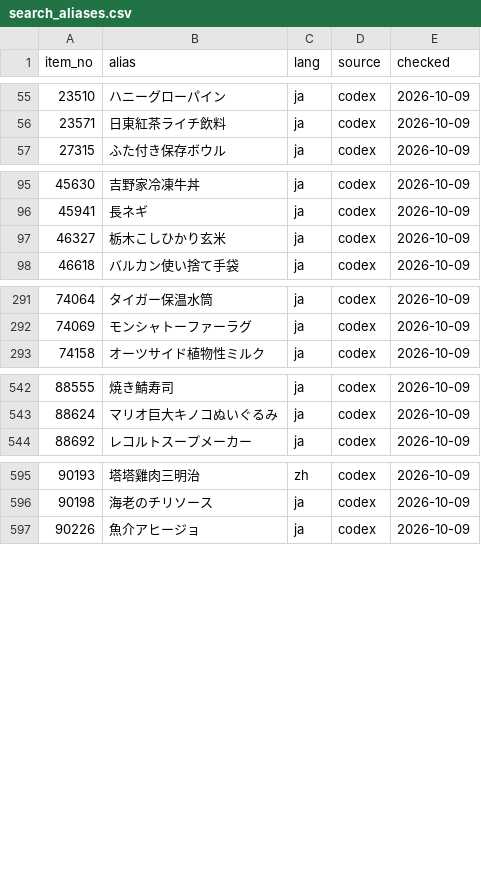
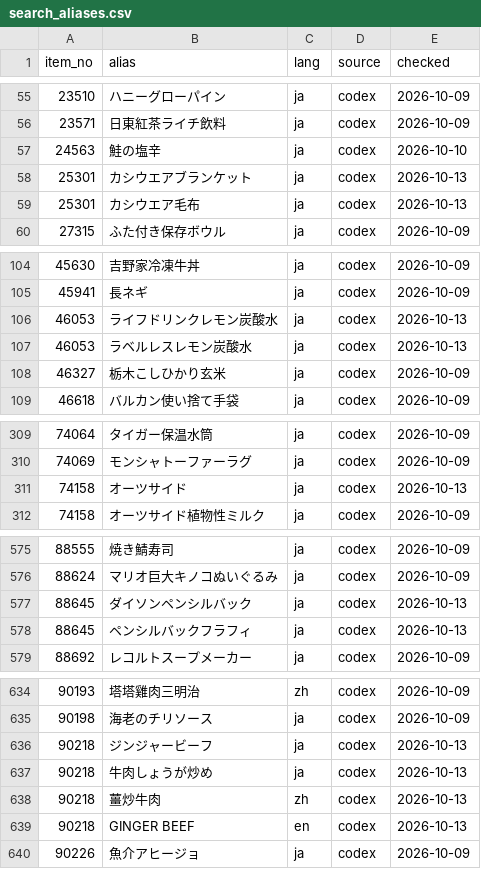
Before and after one commit to iPliny/costco-price-jp, a CSV file: data/search_aliases.csv, drawn as a sheet; only a part is shown, gaps mark what is left out; the diff covers the shown part only.

```diff
--- a/data/search_aliases.csv
+++ b/data/search_aliases.csv
@@ -56,2 +56,5 @@ item_no,alias,lang,source,checked
 23571,日東紅茶ライチ飲料,ja,codex,2026-10-09
+24563,鮭の塩辛,ja,codex,2026-10-10
+25301,カシウエアブランケット,ja,codex,2026-10-13
+25301,カシウエア毛布,ja,codex,2026-10-13
 27315,ふた付き保存ボウル,ja,codex,2026-10-09
@@ -96,2 +105,4 @@ item_no,alias,lang,source,checked
 45941,長ネギ,ja,codex,2026-10-09
+46053,ライフドリンクレモン炭酸水,ja,codex,2026-10-13
+46053,ラベルレスレモン炭酸水,ja,codex,2026-10-13
 46327,栃木こしひかり玄米,ja,codex,2026-10-09
@@ -292,2 +310,3 @@ item_no,alias,lang,source,checked
 74069,モンシャトーファーラグ,ja,codex,2026-10-09
+74158,オーツサイド,ja,codex,2026-10-13
 74158,オーツサイド植物性ミルク,ja,codex,2026-10-09
@@ -543,2 +576,4 @@ item_no,alias,lang,source,checked
 88624,マリオ巨大キノコぬいぐるみ,ja,codex,2026-10-09
+88645,ダイソンペンシルバック,ja,codex,2026-10-13
+88645,ペンシルバックフラフィ,ja,codex,2026-10-13
 88692,レコルトスープメーカー,ja,codex,2026-10-09
@@ -596,2 +635,6 @@ item_no,alias,lang,source,checked
 90198,海老のチリソース,ja,codex,2026-10-09
+90218,ジンジャービーフ,ja,codex,2026-10-13
+90218,牛肉しょうが炒め,ja,codex,2026-10-13
+90218,薑炒牛肉,zh,codex,2026-10-13
+90218,GINGER BEEF,en,codex,2026-10-13
 90226,魚介アヒージョ,ja,codex,2026-10-09
```
Also changed, not shown: 15 added rows and 34 moved rows elsewhere in this file, data/product_categories.csv, 2 other files.
